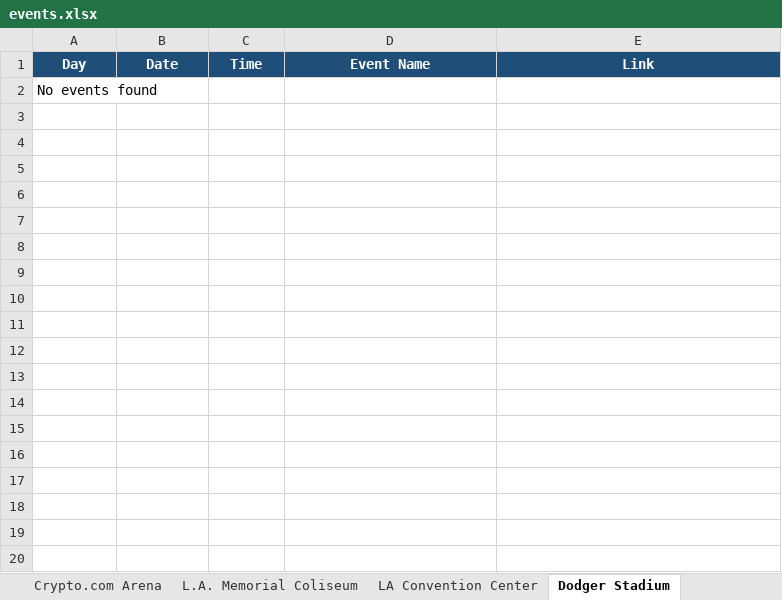
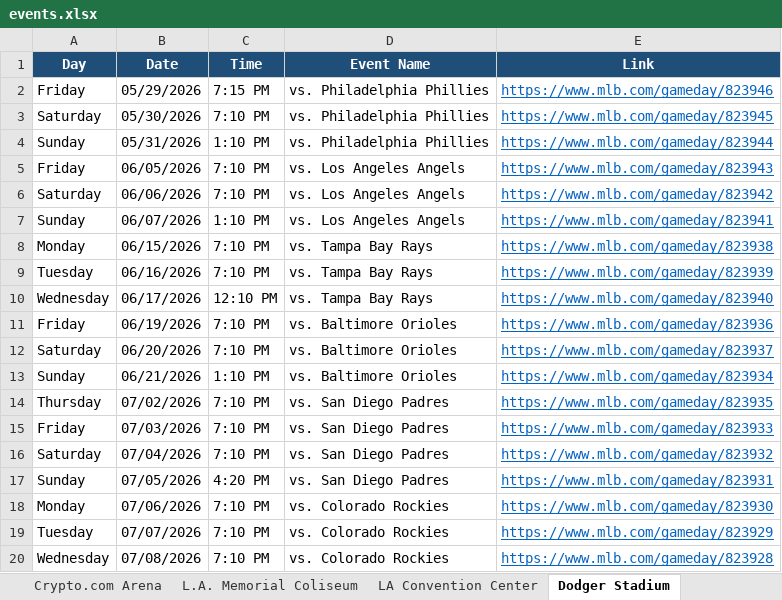
Before and after one commit to hannahlee-vzw/southern_california_events, an Excel workbook: docs/events.xlsx, sheet Dodger Stadium, drawn as a sheet; only a part is shown; values as stored, in another font and other column widths than the file's, no borders; removed rows and columns are numbered as before the commit, all else as after; the diff covers the shown part only; the diff names each change by its address in the sheet, - before the commit and + after, or states it on an @@ line.

```diff
--- a/docs/events.xlsx (sheet Dodger Stadium)
+++ b/docs/events.xlsx (sheet Dodger Stadium)
-row 2: No events found
+row 2: Friday | 05/29/2026 | 7:15 PM | vs. Philadelphia Phillies | https://www.mlb.com/gameday/823946
+row 3: Saturday | 05/30/2026 | 7:10 PM | vs. Philadelphia Phillies | https://www.mlb.com/gameday/823945
+row 4: Sunday | 05/31/2026 | 1:10 PM | vs. Philadelphia Phillies | https://www.mlb.com/gameday/823944
+row 5: Friday | 06/05/2026 | 7:10 PM | vs. Los Angeles Angels | https://www.mlb.com/gameday/823943
+row 6: Saturday | 06/06/2026 | 7:10 PM | vs. Los Angeles Angels | https://www.mlb.com/gameday/823942
+row 7: Sunday | 06/07/2026 | 1:10 PM | vs. Los Angeles Angels | https://www.mlb.com/gameday/823941
+row 8: Monday | 06/15/2026 | 7:10 PM | vs. Tampa Bay Rays | https://www.mlb.com/gameday/823938
+row 9: Tuesday | 06/16/2026 | 7:10 PM | vs. Tampa Bay Rays | https://www.mlb.com/gameday/823939
+row 10: Wednesday | 06/17/2026 | 12:10 PM | vs. Tampa Bay Rays | https://www.mlb.com/gameday/823940
+row 11: Friday | 06/19/2026 | 7:10 PM | vs. Baltimore Orioles | https://www.mlb.com/gameday/823936
+row 12: Saturday | 06/20/2026 | 7:10 PM | vs. Baltimore Orioles | https://www.mlb.com/gameday/823937
+row 13: Sunday | 06/21/2026 | 1:10 PM | vs. Baltimore Orioles | https://www.mlb.com/gameday/823934
+row 14: Thursday | 07/02/2026 | 7:10 PM | vs. San Diego Padres | https://www.mlb.com/gameday/823935
+row 15: Friday | 07/03/2026 | 7:10 PM | vs. San Diego Padres | https://www.mlb.com/gameday/823933
+row 16: Saturday | 07/04/2026 | 7:10 PM | vs. San Diego Padres | https://www.mlb.com/gameday/823932
+row 17: Sunday | 07/05/2026 | 4:20 PM | vs. San Diego Padres | https://www.mlb.com/gameday/823931
+row 18: Monday | 07/06/2026 | 7:10 PM | vs. Colorado Rockies | https://www.mlb.com/gameday/823930
+row 19: Tuesday | 07/07/2026 | 7:10 PM | vs. Colorado Rockies | https://www.mlb.com/gameday/823929
+row 20: Wednesday | 07/08/2026 | 7:10 PM | vs. Colorado Rockies | https://www.mlb.com/gameday/823928
```
Also changed, not shown: 34 added rows elsewhere in this sheet, sheet Kia Forum, sheet Intuit Dome, sheet L.A. Memorial Coliseum, sheet Dignity Health Sports Park, sheet Crypto.com Arena, 2 other files.
